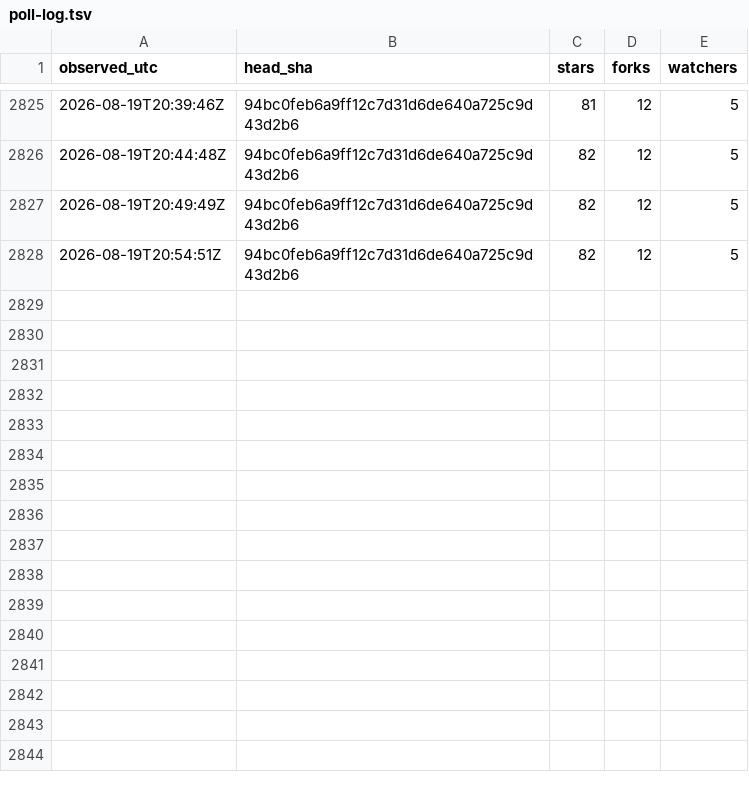
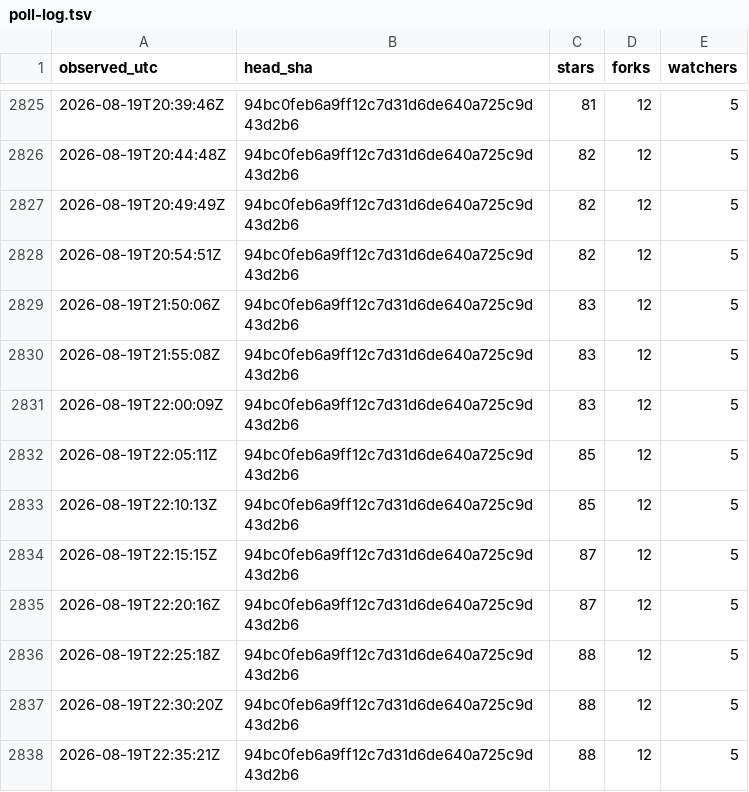
Before and after one commit to chcaru/ten-proofs-archive, a TSV file: poll-log.tsv, drawn as a sheet; only a part is shown, gaps mark what is left out; the diff names each change by its address in the sheet, - before the commit and + after, or states it on an @@ line.

```diff
--- a/poll-log.tsv
+++ b/poll-log.tsv
+row 2829: 2026-08-19T21:50:06Z | 94bc0feb6a9ff12c7d31d6de640a725c9d43d2b6 | 83 | 12 | 5
+row 2830: 2026-08-19T21:55:08Z | 94bc0feb6a9ff12c7d31d6de640a725c9d43d2b6 | 83 | 12 | 5
+row 2831: 2026-08-19T22:00:09Z | 94bc0feb6a9ff12c7d31d6de640a725c9d43d2b6 | 83 | 12 | 5
+row 2832: 2026-08-19T22:05:11Z | 94bc0feb6a9ff12c7d31d6de640a725c9d43d2b6 | 85 | 12 | 5
+row 2833: 2026-08-19T22:10:13Z | 94bc0feb6a9ff12c7d31d6de640a725c9d43d2b6 | 85 | 12 | 5
+row 2834: 2026-08-19T22:15:15Z | 94bc0feb6a9ff12c7d31d6de640a725c9d43d2b6 | 87 | 12 | 5
+row 2835: 2026-08-19T22:20:16Z | 94bc0feb6a9ff12c7d31d6de640a725c9d43d2b6 | 87 | 12 | 5
+row 2836: 2026-08-19T22:25:18Z | 94bc0feb6a9ff12c7d31d6de640a725c9d43d2b6 | 88 | 12 | 5
+row 2837: 2026-08-19T22:30:20Z | 94bc0feb6a9ff12c7d31d6de640a725c9d43d2b6 | 88 | 12 | 5
+row 2838: 2026-08-19T22:35:21Z | 94bc0feb6a9ff12c7d31d6de640a725c9d43d2b6 | 88 | 12 | 5
```
